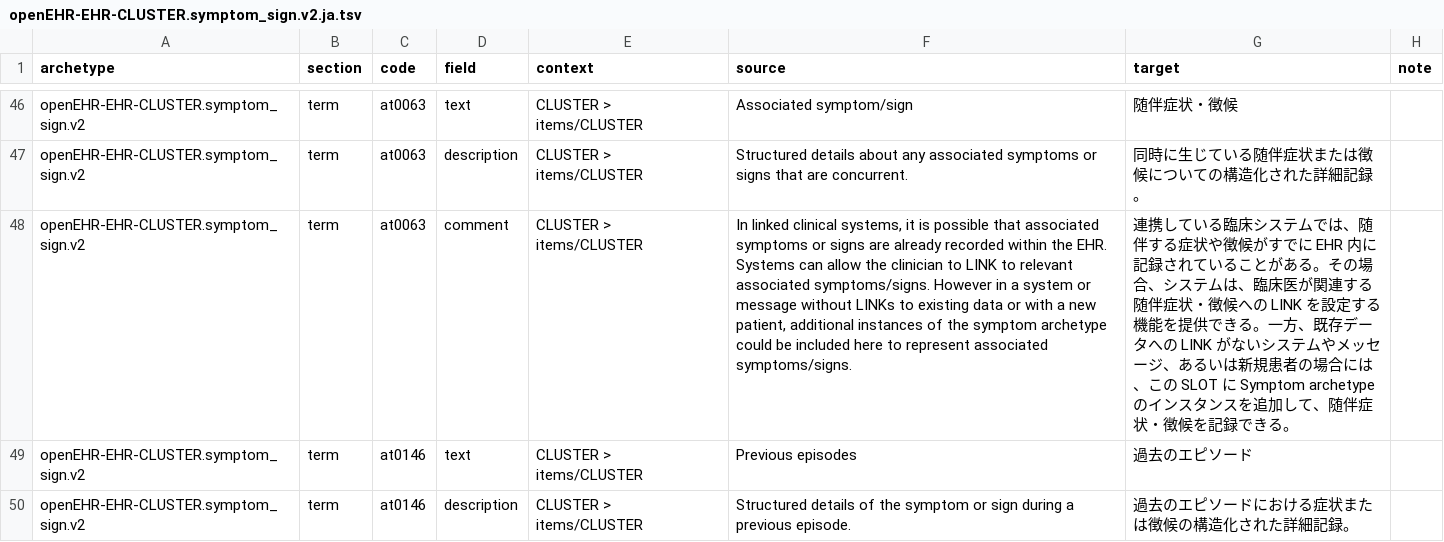
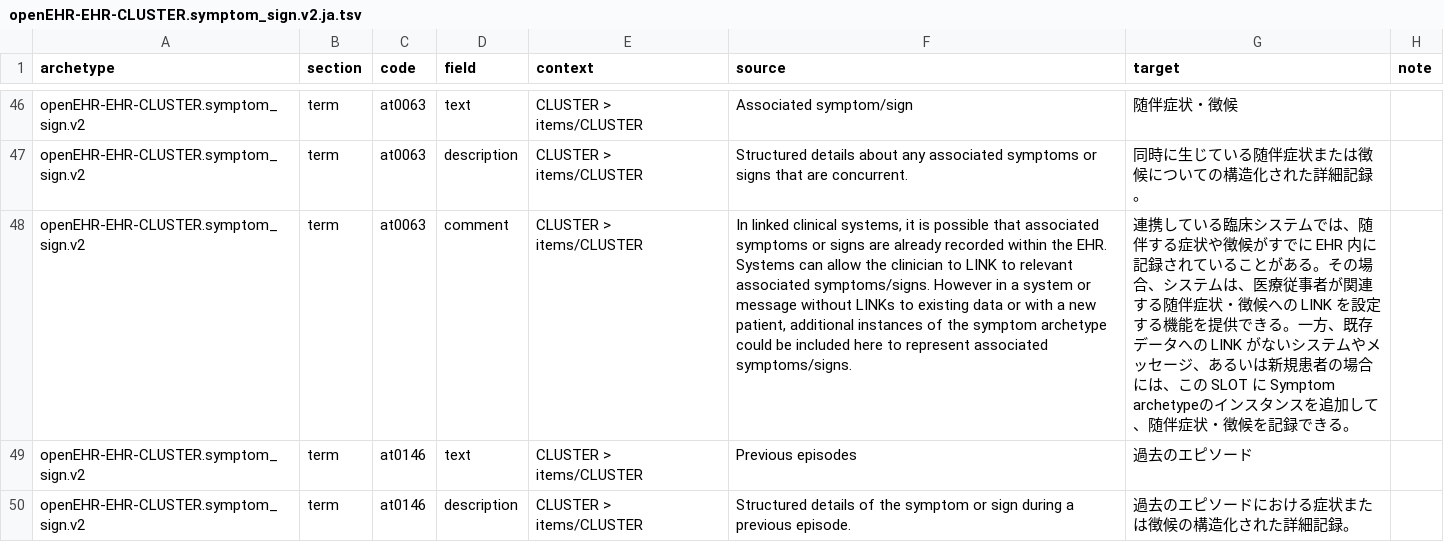
Before and after one commit to skoba/openehr-japanese-translation, a TSV file: archetypes/openEHR-EHR-CLUSTER.symptom_sign.v2/work/openEHR-EHR-CLUSTER.symptom_sign.v2.ja.tsv, drawn as a sheet; only a part is shown, gaps mark what is left out; the diff covers the shown part only; the diff names each change by its address in the sheet, - before the commit and + after, or states it on an @@ line.

```diff
--- a/archetypes/openEHR-EHR-CLUSTER.symptom_sign.v2/work/openEHR-EHR-CLUSTER.symptom_sign.v2.ja.tsv
+++ b/archetypes/openEHR-EHR-CLUSTER.symptom_sign.v2/work/openEHR-EHR-CLUSTER.symptom_sign.v2.ja.tsv
-G48 (target): …テムは、臨床医が関連す…
+G48 (target): …テムは、医療従事者が関連す…
```
Also changed, not shown: 2 edited cells elsewhere in this file, archetypes/openEHR-EHR-CLUSTER.problem_qualifier.v2/work/openEHR-EHR-CLUSTER.problem_qualifier.v2.ja.tsv, archetypes/openEHR-EHR-EVALUATION.problem_diagnosis.v1/work/openEHR-EHR-EVALUATION.problem_diagnosis.v1.ja.tsv, 13 other files.
